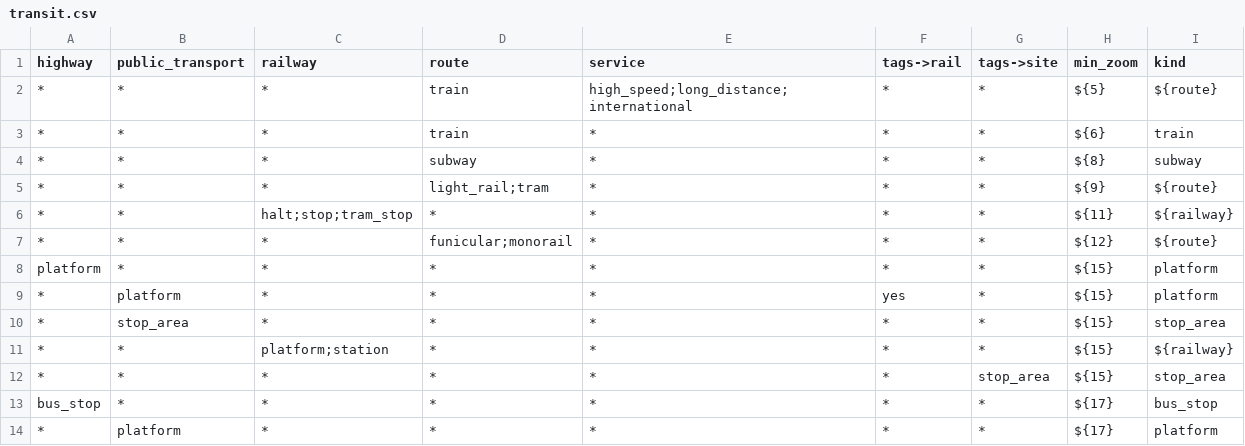
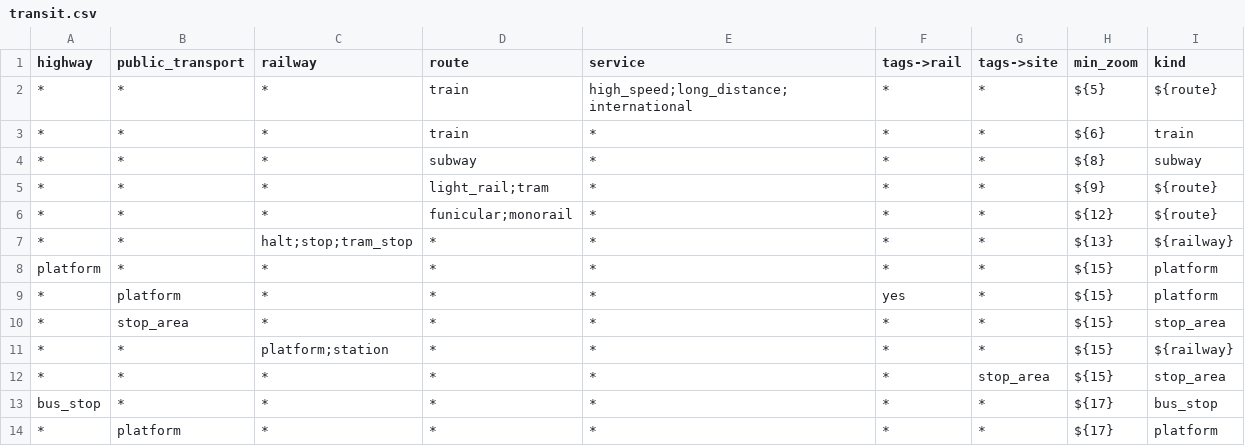
Before and after one commit to tilezen/vector-datasource, a CSV file: spreadsheets/kind/transit.csv, drawn as a sheet; removed rows and columns are numbered as before the commit, all else as after; the diff names each change by its address in the sheet, - before the commit and + after, or states it on an @@ line.

```diff
--- a/spreadsheets/kind/transit.csv
+++ b/spreadsheets/kind/transit.csv
-row 6: * | * | halt;stop;tram_stop | * | * | * | * | ${11} | ${railway}
+row 7: * | * | halt;stop;tram_stop | * | * | * | * | ${13} | ${railway}
```
Also changed, not shown: spreadsheets/kind/pois.csv.
